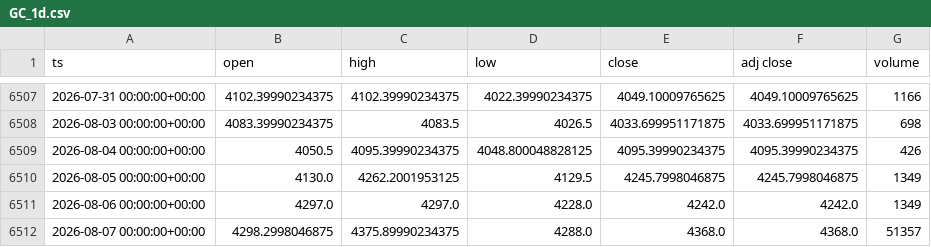
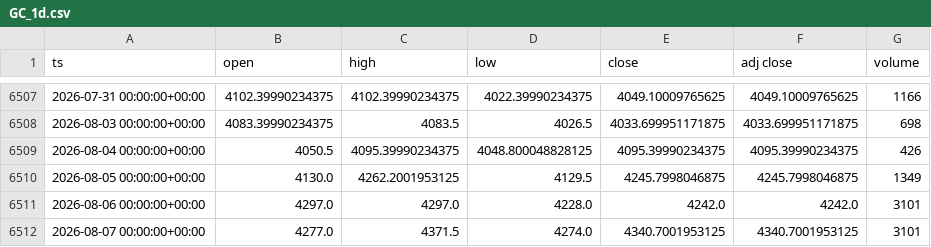
Before and after one commit to dayfartrade/north, a CSV file: data/gc/GC_1d.csv, drawn as a sheet; only a part is shown, gaps mark what is left out.

```diff
--- a/data/gc/GC_1d.csv
+++ b/data/gc/GC_1d.csv
@@ -6510,3 +6510,3 @@ ts,open,high,low,close,adj close,volume
 2026-08-05 00:00:00+00:00,4130.0,4262.2001953125,4129.5,4245.7998046875,4245.7998046875,1349
-2026-08-06 00:00:00+00:00,4297.0,4297.0,4228.0,4242.0,4242.0,1349
-2026-08-07 00:00:00+00:00,4298.2998046875,4375.89990234375,4288.0,4368.0,4368.0,51357
+2026-08-06 00:00:00+00:00,4297.0,4297.0,4228.0,4242.0,4242.0,3101
+2026-08-07 00:00:00+00:00,4277.0,4371.5,4274.0,4340.7001953125,4340.7001953125,3101
```
